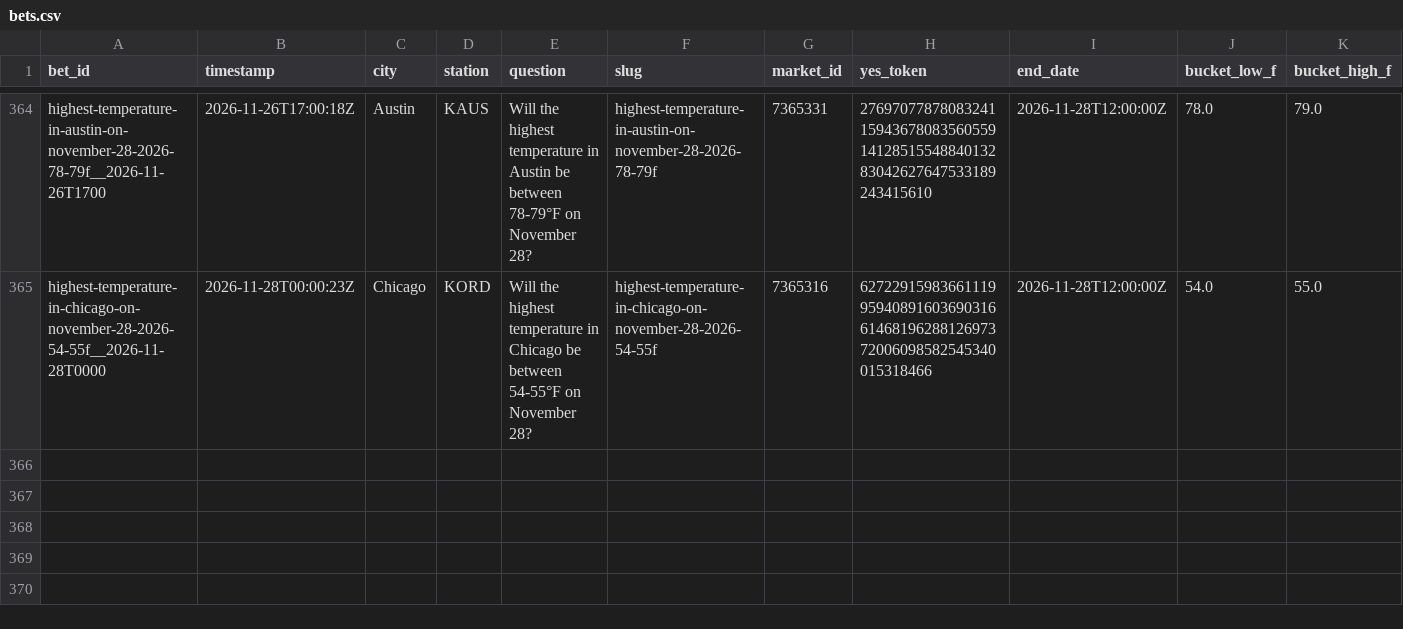
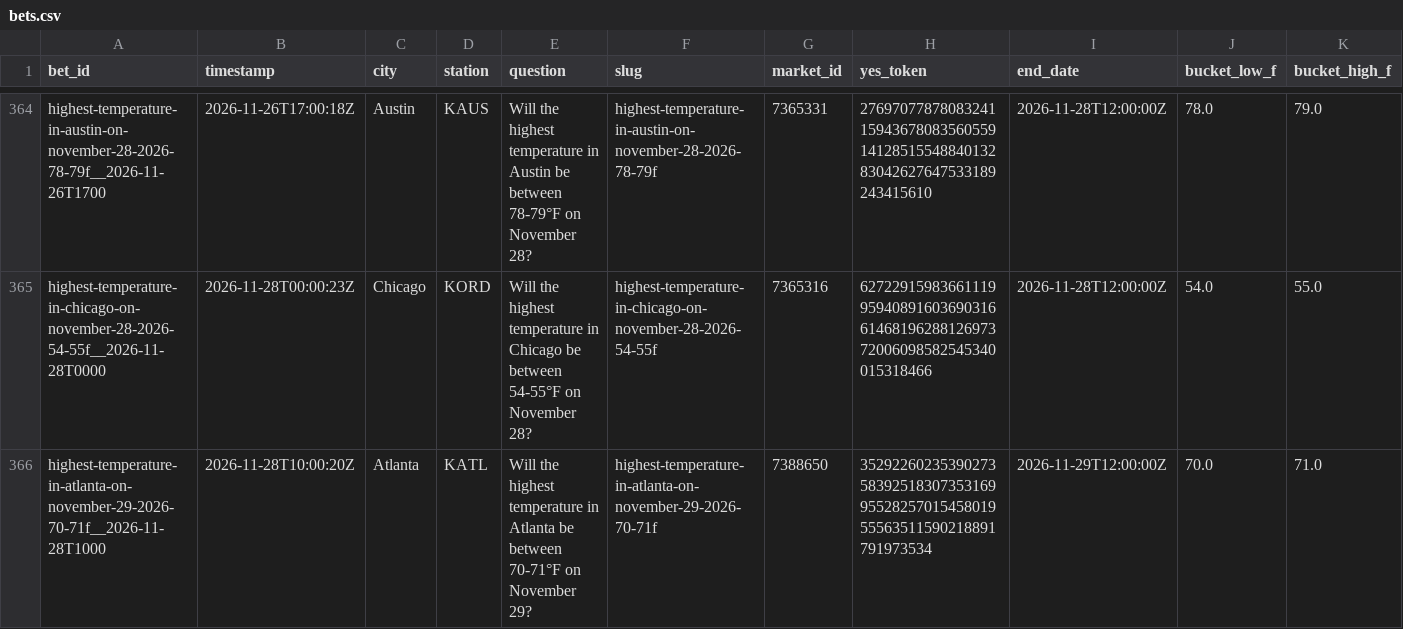
Before and after one commit to user-kv/polymarket-desk, a CSV file: papertrader/data/bets.csv, drawn as a sheet; only a part is shown, gaps mark what is left out; rows hold the shown columns only; the diff names each change by its address in the sheet, - before the commit and + after, or states it on an @@ line.

```diff
--- a/papertrader/data/bets.csv
+++ b/papertrader/data/bets.csv
+row 366: highest-temperature-in-atlanta-on-november-29-2026-70-71f__2026-11-28T1000 | 2026-11-28T10:00:20Z | Atlanta | KATL | Will the highest temperature in Atlanta be between 70-71°F on November 29? | highest-temperature-in-atlanta-on-november-29-2026-70-71f | 7388650 | 35292260235390273583925183073531699552825701545801955563511590218891791973534 | 2026-11-29T12:00:00Z | 70.0 | 71.0
```
Also changed, not shown: 3 other files.
